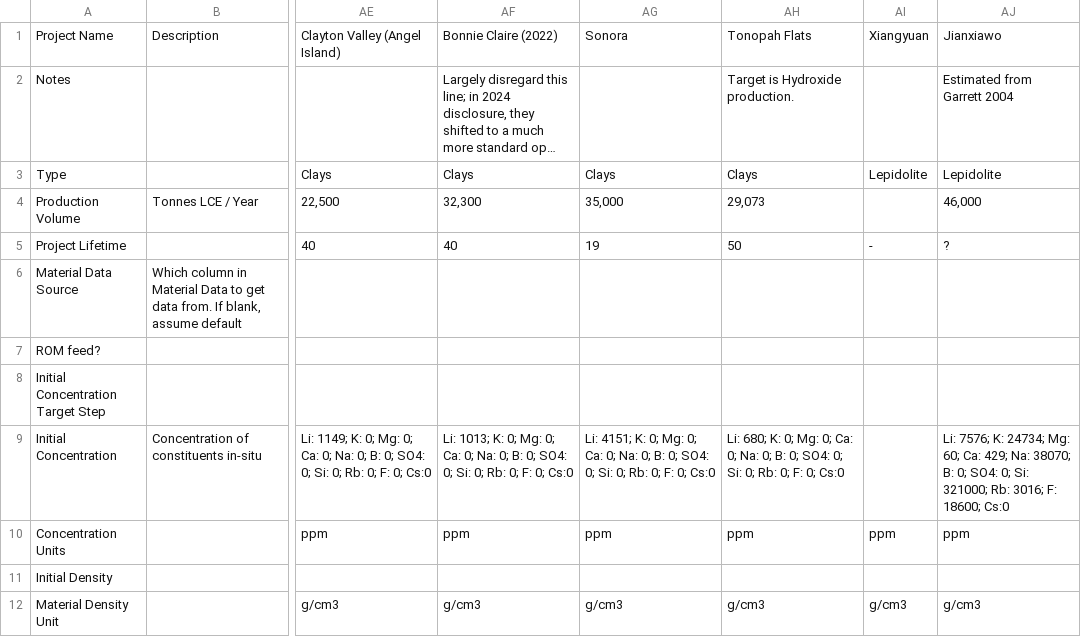
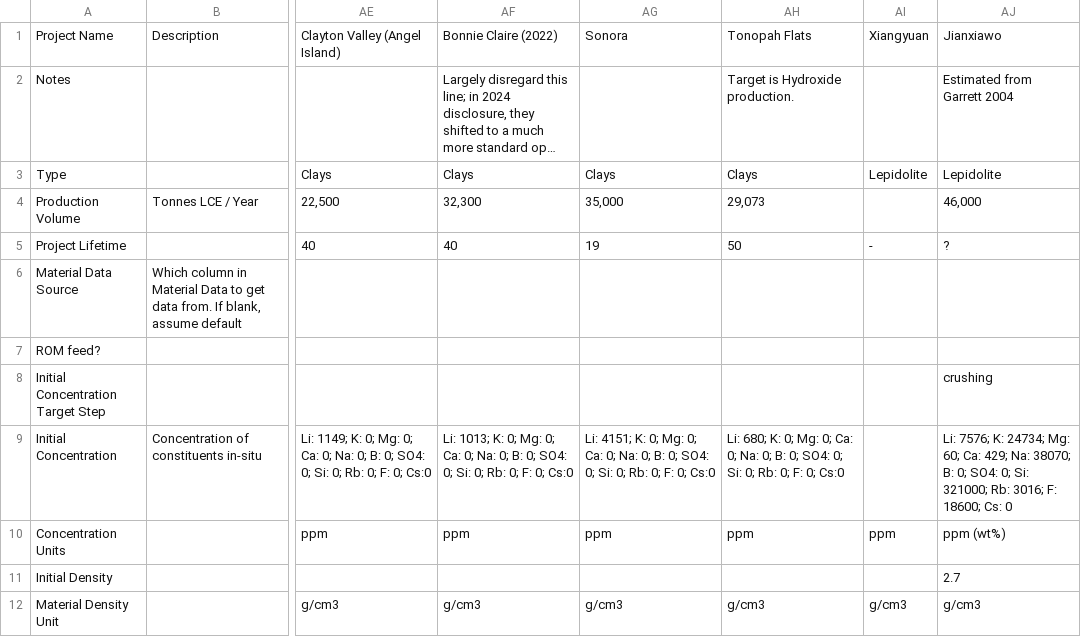
Before and after one commit to acheng98/Lithium-Interventions, a CSV file: Processing Models/interm-data/Project-Specific Data.csv, drawn as a sheet; only a part is shown, gaps mark what is left out; long unchanged cells end in …; the diff covers the shown part only; the diff names each change by its address in the sheet, - before the commit and + after, or states it on an @@ line.

```diff
--- a/Processing Models/interm-data/Project-Specific Data.csv
+++ b/Processing Models/interm-data/Project-Specific Data.csv
-AJ8: (empty)
+AJ8: crushing
-AJ9: …F: 18600; Cs:0
+AJ9: …F: 18600; Cs: 0
-AJ10: ppm
+AJ10: ppm (wt%)
-AJ11: (empty)
+AJ11: 2.7
```
Also changed, not shown: 37 edited cells elsewhere in this file, Processing Models/interm-data/Blast Mining.csv, Processing Models/interm-data/Brine-Evaporation.csv, 21 other files.
